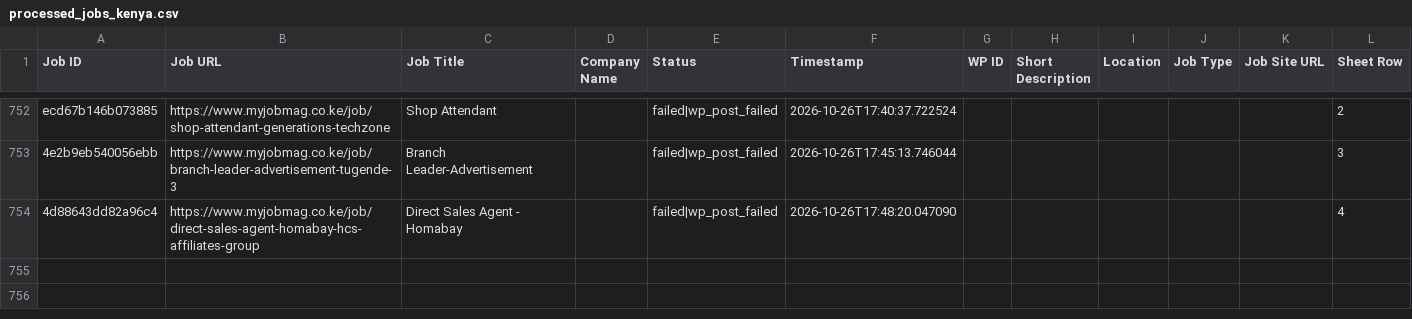
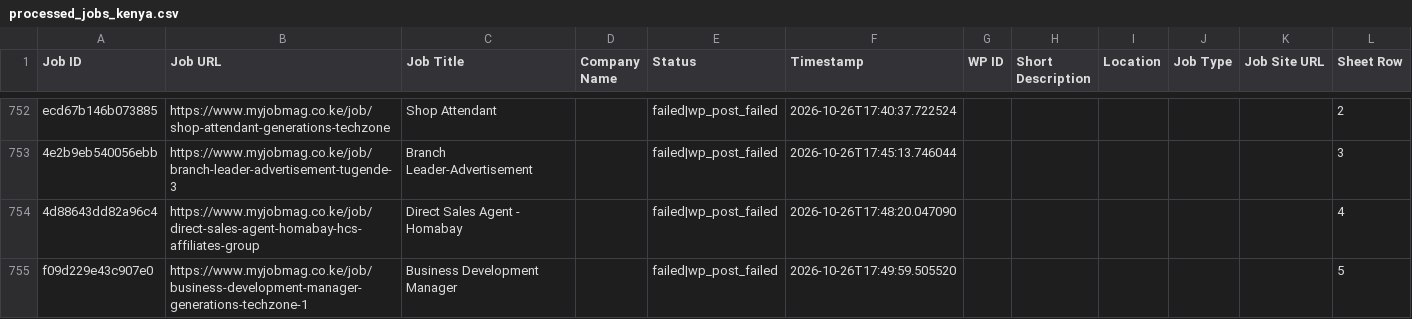
Before and after one commit to projectfetcher/ke, a CSV file: processed_jobs_kenya.csv, drawn as a sheet; only a part is shown, gaps mark what is left out.

```diff
--- a/processed_jobs_kenya.csv
+++ b/processed_jobs_kenya.csv
@@ -754 +754,2 @@ ecd67b146b073885,https://www.myjobmag.co.ke/job/shop-attendant-generations-techz
 4d88643dd82a96c4,https://www.myjobmag.co.ke/job/direct-sales-agent-homabay-hcs-affiliates-group,Direct Sales Agent - Homabay,,failed|wp_post_failed,2026-10-26T17:48:20.047090,,,,,,4
+f09d229e43c907e0,https://www.myjobmag.co.ke/job/business-development-manager-generations-techzone-1,Business Development Manager,,failed|wp_post_failed,2026-10-26T17:49:59.505520,,,,,,5
```
